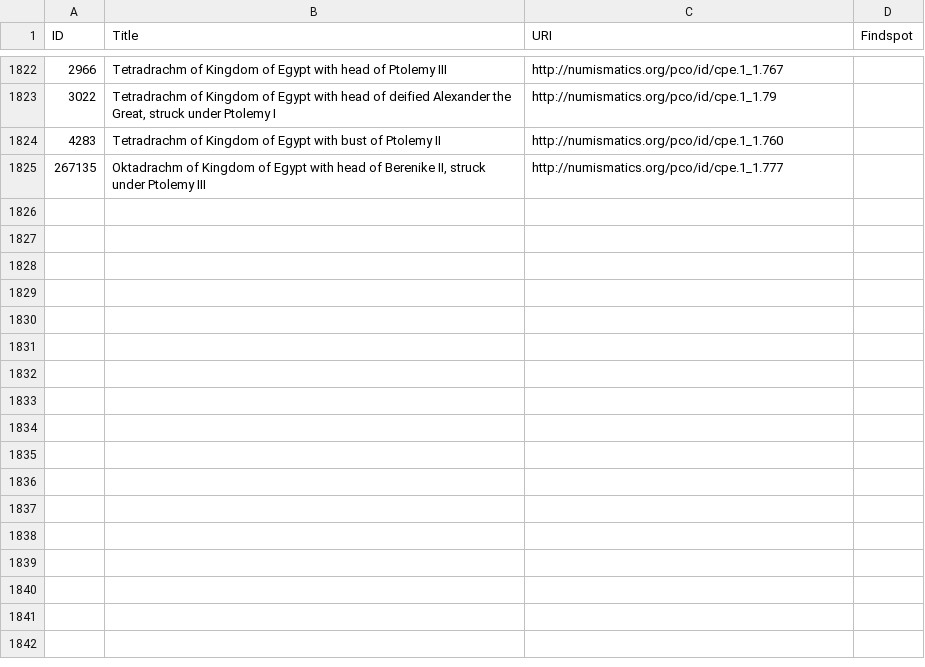
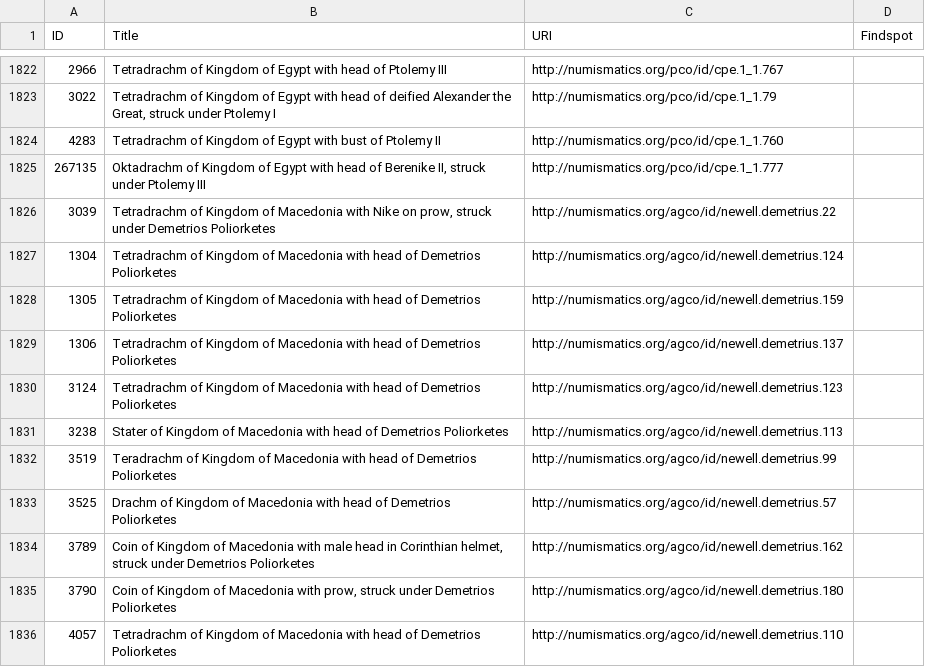
Before and after one commit to AmericanNumismaticSociety/migration_scripts, a CSV file: mfa/mfa.csv, drawn as a sheet; only a part is shown, gaps mark what is left out.

Commit message:
removed the renumbering of Lorber monograms from PCO spreadsheet (they were manually fixed); updated Harvard script for harvesting Newell Demetrius numbers; updated MFA spreadsheet with Newell Demetrius URIs

```diff
--- a/mfa/mfa.csv
+++ b/mfa/mfa.csv
@@ -1825 +1825,12 @@ ID,Title,URI,Findspot
 267135,"Oktadrachm of Kingdom of Egypt with head of Berenike II, struck under Ptolemy III",http://numismatics.org/pco/id/cpe.1_1.777,
+3039,"Tetradrachm of Kingdom of Macedonia with Nike on prow, struck under Demetrios Poliorketes",http://numismatics.org/agco/id/newell.demetrius.22,
+1304,Tetradrachm of Kingdom of Macedonia with head of Demetrios Poliorketes,http://numismatics.org/agco/id/newell.demetrius.124,
+1305,Tetradrachm of Kingdom of Macedonia with head of Demetrios Poliorketes,http://numismatics.org/agco/id/newell.demetrius.159,
+1306,Tetradrachm of Kingdom of Macedonia with head of Demetrios Poliorketes,http://numismatics.org/agco/id/newell.demetrius.137,
+3124,Tetradrachm of Kingdom of Macedonia with head of Demetrios Poliorketes,http://numismatics.org/agco/id/newell.demetrius.123,
+3238,Stater of Kingdom of Macedonia with head of Demetrios Poliorketes,http://numismatics.org/agco/id/newell.demetrius.113,
+3519,Teradrachm of Kingdom of Macedonia with head of Demetrios Poliorketes,http://numismatics.org/agco/id/newell.demetrius.99,
+3525,Drachm of Kingdom of Macedonia with head of Demetrios Poliorketes,http://numismatics.org/agco/id/newell.demetrius.57,
+3789,"Coin of Kingdom of Macedonia with male head in Corinthian helmet, struck under Demetrios Poliorketes",http://numismatics.org/agco/id/newell.demetrius.162,
+3790,"Coin of Kingdom of Macedonia with prow, struck under Demetrios Poliorketes",http://numismatics.org/agco/id/newell.demetrius.180,
+4057,Tetradrachm of Kingdom of Macedonia with head of Demetrios Poliorketes,http://numismatics.org/agco/id/newell.demetrius.110,
```
Also changed, not shown: 4 other files.
